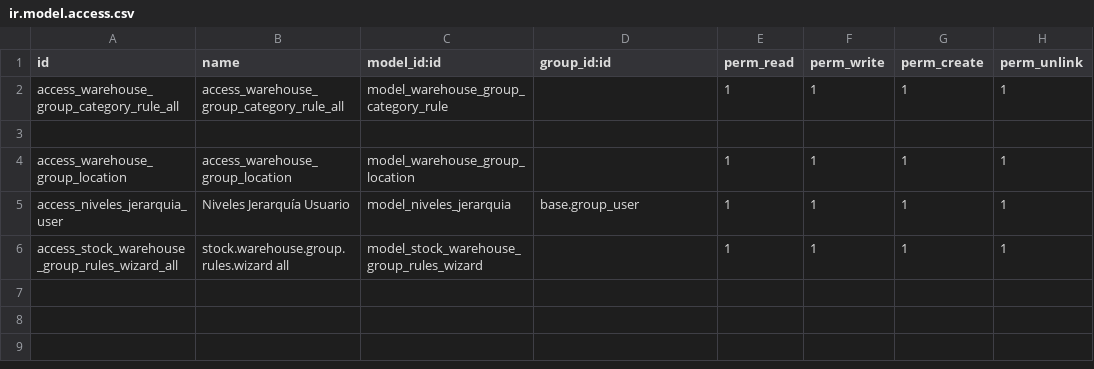
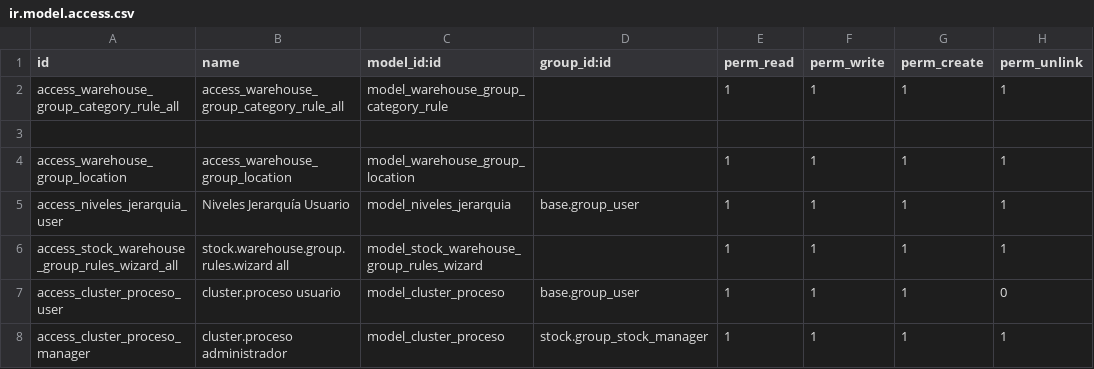
Before and after one commit to primateuy/WMS, a CSV file: automatizacion_reglas_abastecimiento/security/ir.model.access.csv, drawn as a sheet.

Commit message:
Cluster: rutas y reglas de abastecimiento en segundo plano, y sin recalcular de más
Cambiar el Cluster de un producto se procesaba adentro del guardado. Medido
en una plantilla de 112 variantes: 29,6 s con la sesión tomada, las reglas de
cada variante regeneradas TRES veces (ProductProduct.write ignoraba
skip_auto_rules) y 3.397 escrituras de rutas de las automatizaciones, que
además corrían con cualquier guardado del producto. Con cientos de variantes
el worker moría por tiempo.

- Guardar el Cluster sólo lo copia a las variantes y encola un proceso
  (cluster.proceso). El cron lo lleva por tandas de 20 s como máximo, con
  commit por tanda, cancelar/reanudar y detención visible ante un error.
- Fase 1, rutas: las automatizaciones «Auto Seleccion de Rutas …» (marcadas
  es_de_cluster por migración) ya no corren al guardar; el proceso aplica sus
  acciones en memoria, en el mismo orden, y escribe route_ids una vez.
- Fase 2, reglas: se calcula el conjunto que dejaría
  generarReglasAbastecimiento y sólo se crea, modifica o borra lo que cambia.
  Las nuevas nacen en «manual» y sin chatter. Una regla archivada que
  coincide se reactiva (antes reventaba con IntegrityError).
- «Actualizar Reglas» y «Generar Reglas» también van al proceso.
- Pantalla «Actualización por Cluster» con una barra por fase, y aviso en la
  ficha del producto mientras hay un proceso en curso.

Equivalencia contra el camino anterior sobre plantillas reales (112, 126 y
695 variantes, cuatro cambios de Cluster): rutas y reglas idénticas.
Peor caso real, 1.153 variantes: guardado 0,11 s; proceso 38,6 s en 26
tandas de 2 s como máximo. 94 tests verdes.

```diff
--- a/automatizacion_reglas_abastecimiento/security/ir.model.access.csv
+++ b/automatizacion_reglas_abastecimiento/security/ir.model.access.csv
@@ -6 +6,3 @@ access_niveles_jerarquia_user,Niveles Jerarquía Usuario,model_niveles_jerarquia
 access_stock_warehouse_group_rules_wizard_all,stock.warehouse.group.rules.wizard all,model_stock_warehouse_group_rules_wizard,,1,1,1,1
+access_cluster_proceso_user,cluster.proceso usuario,model_cluster_proceso,base.group_user,1,1,1,0
+access_cluster_proceso_manager,cluster.proceso administrador,model_cluster_proceso,stock.group_stock_manager,1,1,1,1
```
Also changed, not shown: 12 other files.
